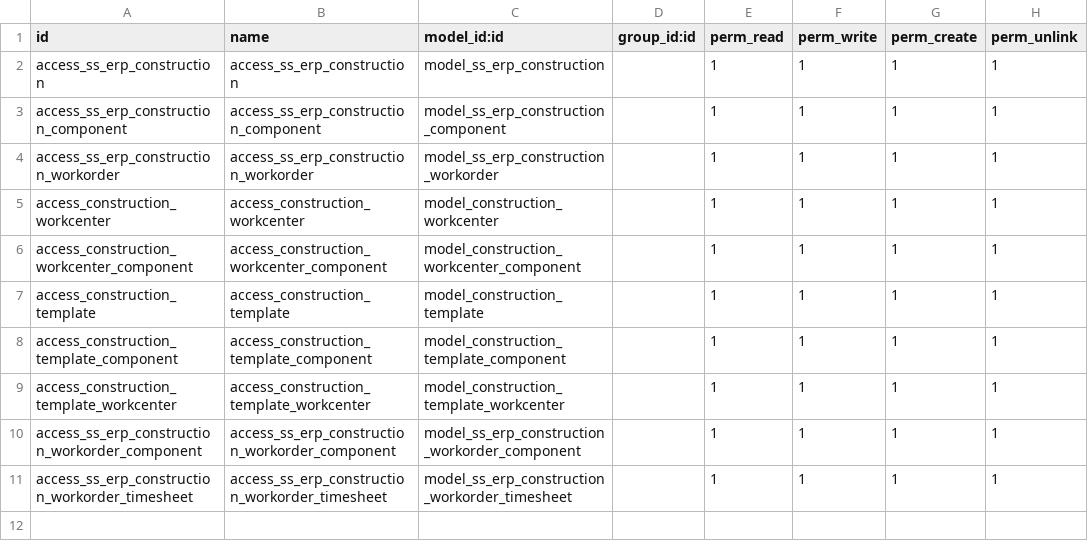
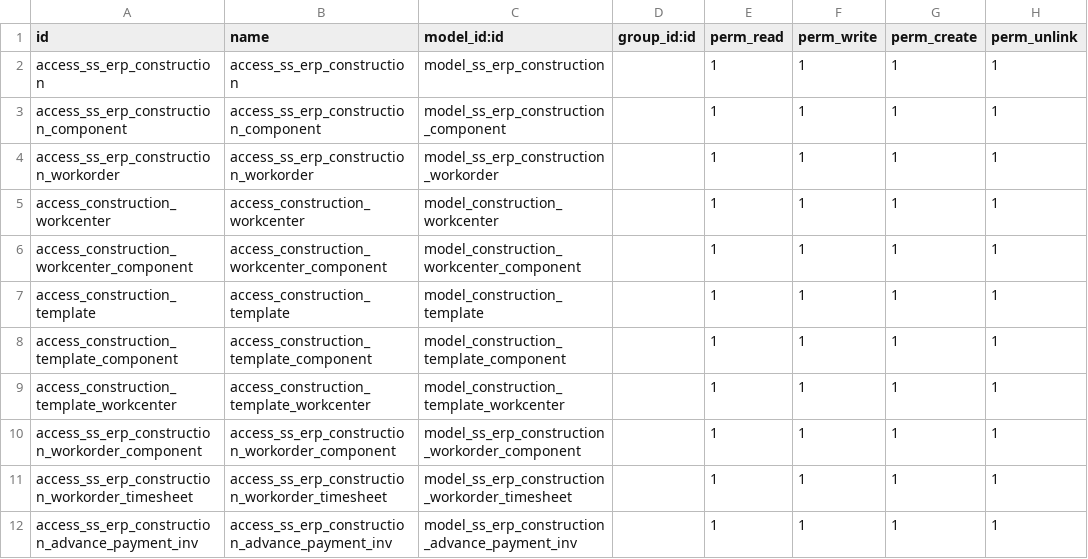
Before and after one commit to glavisarchitects/sanin-sanso-training, a CSV file: ss_erp_construction/security/ir.model.access.csv, drawn as a sheet; the diff names each change by its address in the sheet, - before the commit and + after, or states it on an @@ line.

Commit message:
Update construction, accounting

```diff
--- a/ss_erp_construction/security/ir.model.access.csv
+++ b/ss_erp_construction/security/ir.model.access.csv
+row 12: access_ss_erp_construction_advance_payment_inv | access_ss_erp_construction_advance_payment_inv | model_ss_erp_construction_advance_payment_inv |  | 1 | 1 | 1 | 1
```
Also changed, not shown: 22 other files.
